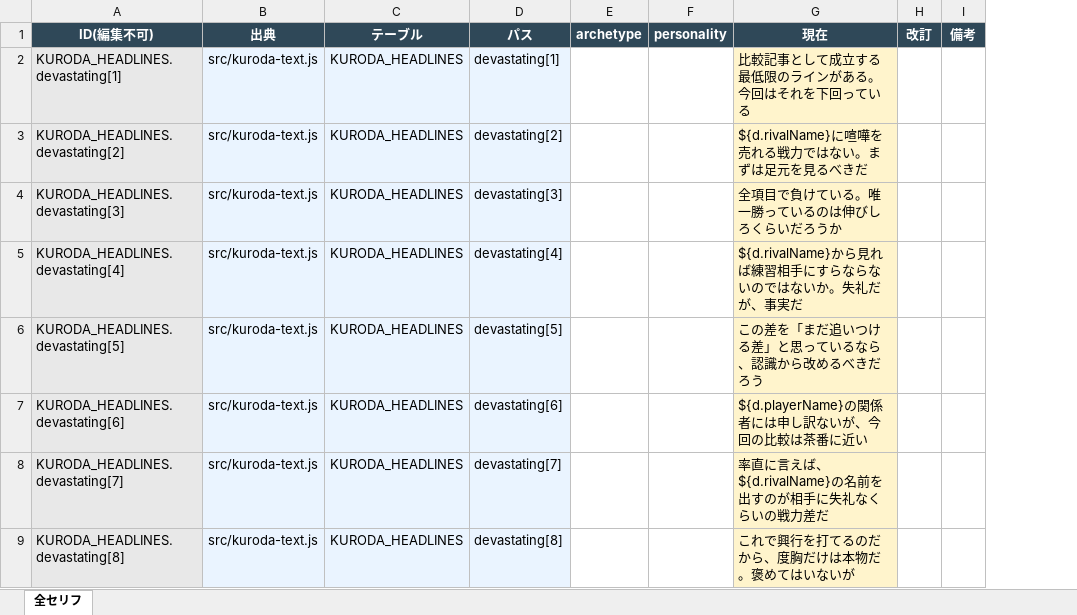
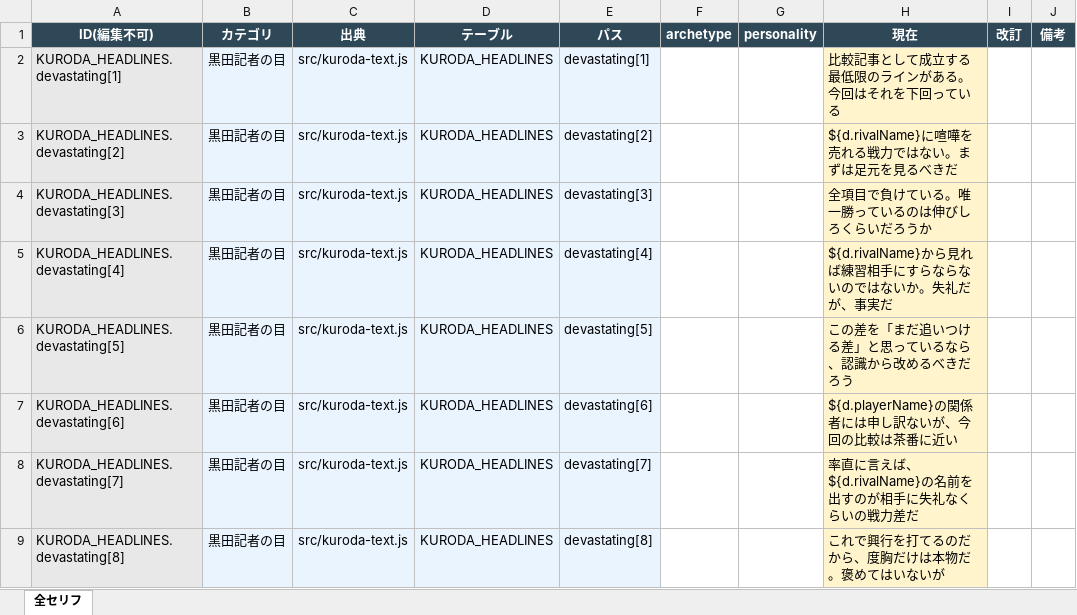
Before and after one commit to takoyaki-chan/wrestle-manager, an Excel workbook: セリフ編集/ナレーション・記事/黒田記者の目.xlsx, sheet 全セリフ, drawn as a sheet; only a part is shown; values as stored, in another font and other column widths than the file's, no borders; the diff names each change by its address in the sheet, - before the commit and + after, or states it on an @@ line.

Commit message:
セリフ編集Excelの細かいファイルを統合 — その他セリフ13→3、コーチ3→1
Keisuke「ファイルが細かく分かれていて、修正を一気にできない」。

その他セリフ に 5行・14行・17行・21行… という極小ファイルが13本並んでいて、
1つのテーマを直すのに何度も開き直す状態だった。

## 統合内容

  その他セリフ  13ファイル → 3ファイル
      派閥.xlsx          671本  (07a 派閥動向(F07) + 07b 派閥イベント)
      関係性フラグ.xlsx  473本  (単独で十分な量があるので分けたまま)
      その他.xlsx        470本  (残り10分類)

  コーチ        3ファイル → 1ファイル
      コーチ.xlsx        610本  (紹介文238 + ボイス347 + 能力名鑑25)

**キャラタイプ別(35ファイル)は触っていない**。「その属性・性格の一人を想像して
通しで直す」という編集単位そのものなので、Keisuke 裁定でそのまま。
ナレーション・記事(6ファイル・101〜902本)とキャラ個人別(2ファイル)も、
それぞれ十分な大きさと別ドメインなので据え置き。

計 60 → 46ファイル。

## 「カテゴリ」列を追加

統合で1シートに複数分類が混ざるため、GENERIC 系シートに「カテゴリ」列を足した。
オートフィルタで「06-契約交渉だけ見る」といった絞り込みができる。

## 検証

列を1つ増やしたので書き戻しが壊れないかを実測した。apply 側はヘッダー名で
列を引いているので位置には依存しない。統合後のブックの「改訂」列に1件書き込んで
apply --dry-run を通し、「1 revision(s) resolved, 0 skipped」を確認。
その後クリーンに再書き出しして「改訂列は全ブック空」に戻してある。

test/run-all.js: 179 passed / 0 failed
書き出し総行数 19,864(統合前後で不変)

README.txt(利用者向け)と docs/dialogue/README.md のフォルダ説明も更新。

```diff
--- a/セリフ編集/ナレーション・記事/黒田記者の目.xlsx (sheet 全セリフ)
+++ b/セリフ編集/ナレーション・記事/黒田記者の目.xlsx (sheet 全セリフ)
+column B (カテゴリ), rows 2-9: all 黒田記者の目
```
Also changed, not shown: セリフ編集/ナレーション・記事/実況・演出.xlsx, セリフ編集/ナレーション・記事/新聞見出し系.xlsx, 46 other files.
